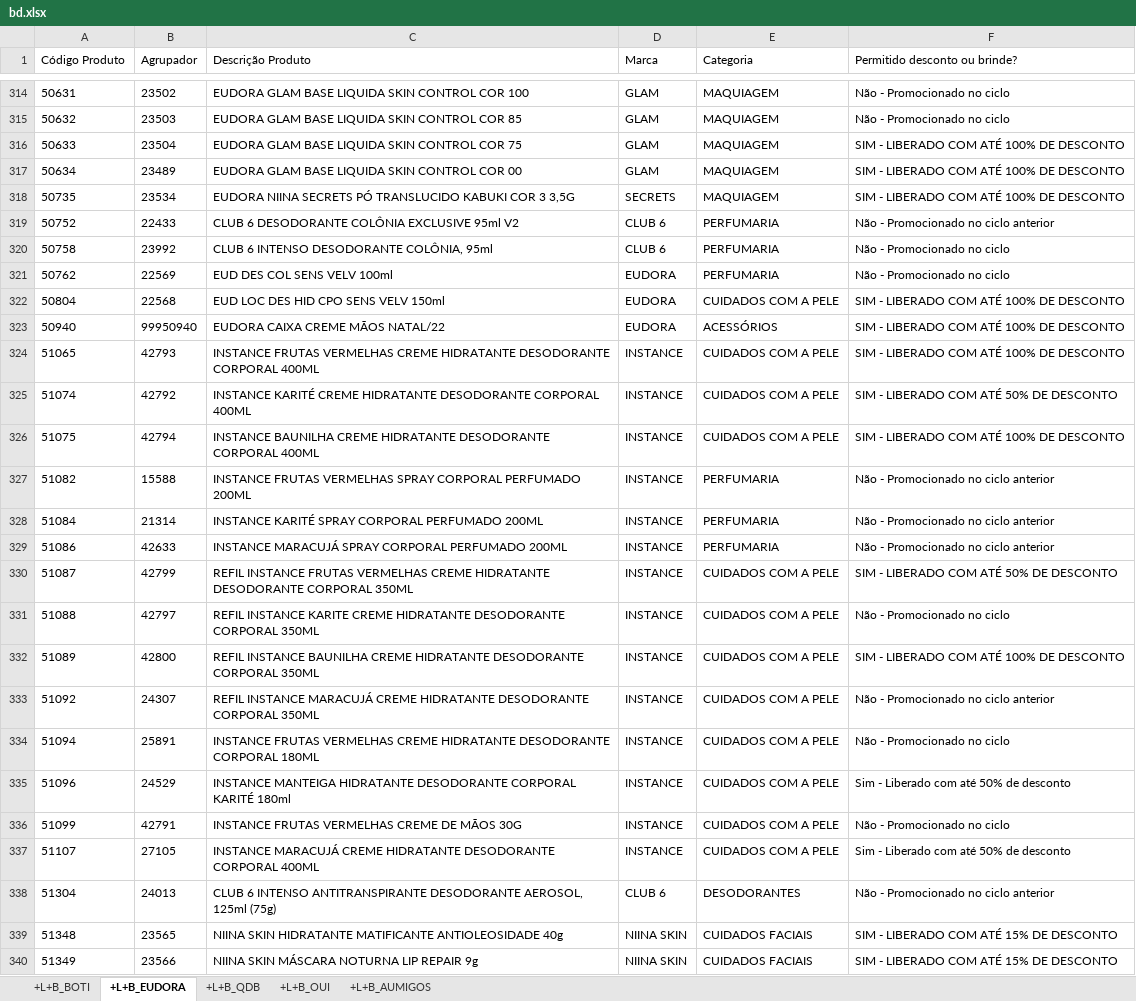
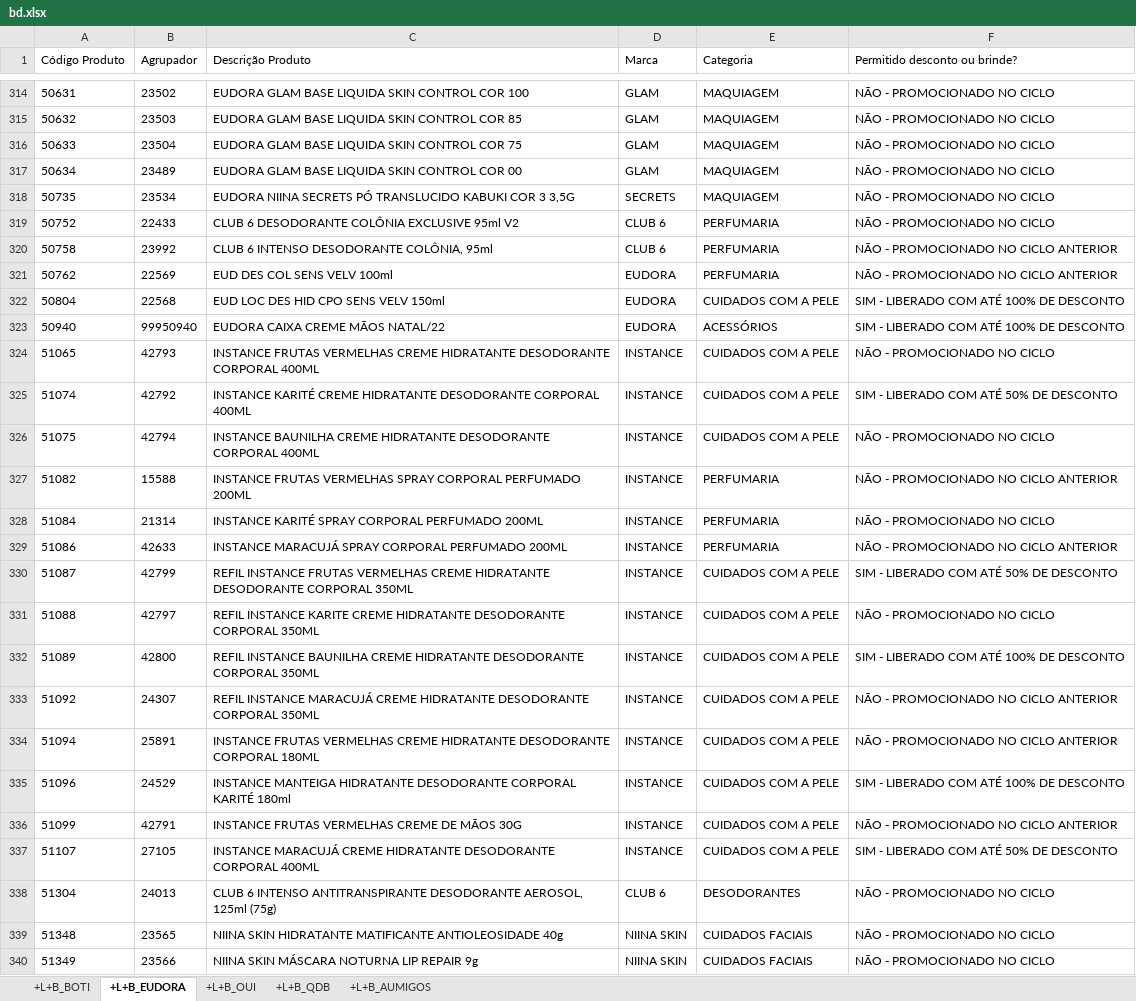
Before and after one commit to alcinadadosti-worspace/CrossingSheets, an Excel workbook: bd.xlsx, sheet +L+B_EUDORA, drawn as a sheet; only a part is shown, gaps mark what is left out; values as stored, in another font and other column widths than the file's, no borders; the diff covers the shown part only; the diff names each change by its address in the sheet, - before the commit and + after, or states it on an @@ line.

```diff
--- a/bd.xlsx (sheet +L+B_EUDORA)
+++ b/bd.xlsx (sheet +L+B_EUDORA)
@@ sheet tab order changed: +L+B_BOTI | +L+B_EUDORA | +L+B_OUI | +L+B_QDB | +L+B_AUMIGOS @@
-F314:F315 (Permitido desconto ou brinde?): Não - Promocionado no ciclo
+F314:F315 (Permitido desconto ou brinde?): NÃO - PROMOCIONADO NO CICLO
-F316:F318 (Permitido desconto ou brinde?): SIM - LIBERADO COM ATÉ 100% DE DESCONTO
+F316:F318 (Permitido desconto ou brinde?): NÃO - PROMOCIONADO NO CICLO
-F319 (Permitido desconto ou brinde?): Não - Promocionado no ciclo anterior
+F319 (Permitido desconto ou brinde?): NÃO - PROMOCIONADO NO CICLO
-F320:F321 (Permitido desconto ou brinde?): Não - Promocionado no ciclo
+F320:F321 (Permitido desconto ou brinde?): NÃO - PROMOCIONADO NO CICLO ANTERIOR
-F324 (Permitido desconto ou brinde?): SIM - LIBERADO COM ATÉ 100% DE DESCONTO
+F324 (Permitido desconto ou brinde?): NÃO - PROMOCIONADO NO CICLO
-F326 (Permitido desconto ou brinde?): SIM - LIBERADO COM ATÉ 100% DE DESCONTO
+F326 (Permitido desconto ou brinde?): NÃO - PROMOCIONADO NO CICLO
-F327 (Permitido desconto ou brinde?): Não - Promocionado no ciclo anterior
+F327 (Permitido desconto ou brinde?): NÃO - PROMOCIONADO NO CICLO ANTERIOR
-F328 (Permitido desconto ou brinde?): Não - Promocionado no ciclo anterior
+F328 (Permitido desconto ou brinde?): NÃO - PROMOCIONADO NO CICLO
-F329 (Permitido desconto ou brinde?): Não - Promocionado no ciclo anterior
+F329 (Permitido desconto ou brinde?): NÃO - PROMOCIONADO NO CICLO ANTERIOR
-F331 (Permitido desconto ou brinde?): Não - Promocionado no ciclo
+F331 (Permitido desconto ou brinde?): NÃO - PROMOCIONADO NO CICLO
-F333 (Permitido desconto ou brinde?): Não - Promocionado no ciclo anterior
+F333 (Permitido desconto ou brinde?): NÃO - PROMOCIONADO NO CICLO ANTERIOR
-F334 (Permitido desconto ou brinde?): Não - Promocionado no ciclo
+F334 (Permitido desconto ou brinde?): NÃO - PROMOCIONADO NO CICLO ANTERIOR
-F335 (Permitido desconto ou brinde?): Sim - Liberado com até 50% de desconto
+F335 (Permitido desconto ou brinde?): SIM - LIBERADO COM ATÉ 100% DE DESCONTO
-F336 (Permitido desconto ou brinde?): Não - Promocionado no ciclo
+F336 (Permitido desconto ou brinde?): NÃO - PROMOCIONADO NO CICLO ANTERIOR
-F337 (Permitido desconto ou brinde?): Sim - Liberado com até 50% de desconto
+F337 (Permitido desconto ou brinde?): SIM - LIBERADO COM ATÉ 50% DE DESCONTO
-F338 (Permitido desconto ou brinde?): Não - Promocionado no ciclo anterior
+F338 (Permitido desconto ou brinde?): NÃO - PROMOCIONADO NO CICLO
-F339:F340 (Permitido desconto ou brinde?): SIM - LIBERADO COM ATÉ 15% DE DESCONTO
+F339:F340 (Permitido desconto ou brinde?): NÃO - PROMOCIONADO NO CICLO
```
Also changed, not shown: 3 removed rows and 1398 edited cells elsewhere in this sheet, sheet +L+B_BOTI, sheet +L+B_QDB, sheet +L+B_OUI, sheet +L+B_AUMIGOS, 6 other files.
